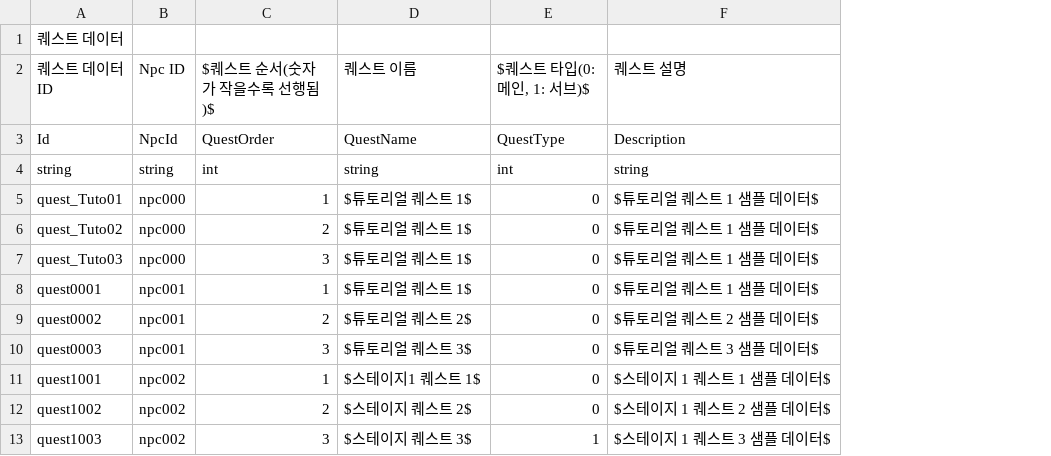
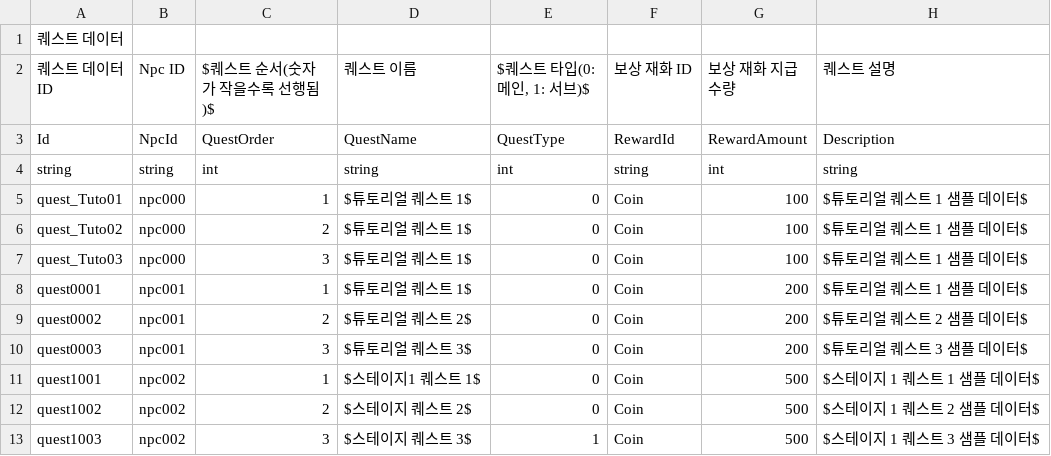
Before and after one commit to CGRJ2/UniMo-GardenOfStars, a CSV file: Assets/000WorkSpaces/CYE/Data/SampleQuestData.csv, drawn as a sheet; the diff names each change by its address in the sheet, - before the commit and + after, or states it on an @@ line.

```diff
--- a/Assets/000WorkSpaces/CYE/Data/SampleQuestData.csv
+++ b/Assets/000WorkSpaces/CYE/Data/SampleQuestData.csv
+column F (보상 재화 ID), rows 3-13: RewardId | string | Coin | Coin | Coin | Coin | Coin | Coin | Coin | Coin | Coin
+column G (보상 재화 지급 수량), rows 3-13: RewardAmount | int | 100 | 100 | 100 | 200 | 200 | 200 | 500 | 500 | 500
```
Also changed, not shown: Assets/000WorkSpaces/CYE/Data/SampleQuestContentData.csv, 7 other files.
